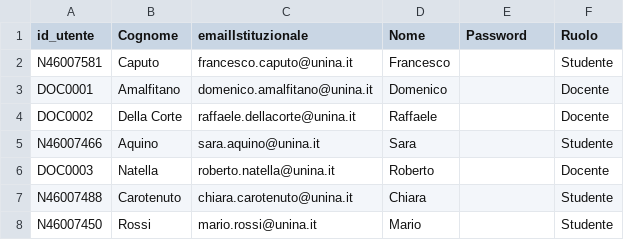
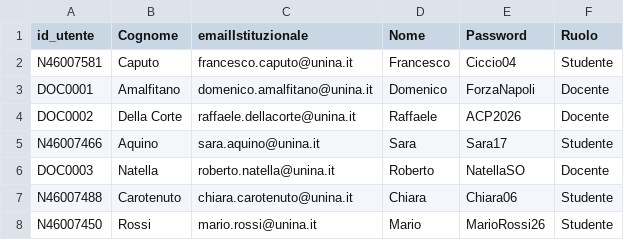
Before and after one commit to Chiara004/Progetto-IdS, a CSV file: Gestione_e_Condivisione_Materiale_Didattico/src/main/resources/data/utenti.csv, drawn as a sheet.

Commit message:
Aggiunta matricola in registrazione e cifratura delle password

```diff
--- a/Gestione_e_Condivisione_Materiale_Didattico/src/main/resources/data/utenti.csv
+++ b/Gestione_e_Condivisione_Materiale_Didattico/src/main/resources/data/utenti.csv
@@ -1,8 +1,8 @@
 id_utente;Cognome;emailIstituzionale;Nome;Password;Ruolo
-N46007581;Caputo;francesco.caputo@unina.it;Francesco;;Studente
-DOC0001;Amalfitano;domenico.amalfitano@unina.it;Domenico;;Docente
-DOC0002;Della Corte;raffaele.dellacorte@unina.it;Raffaele;;Docente
-N46007466;Aquino;sara.aquino@unina.it;Sara;;Studente
-DOC0003;Natella;roberto.natella@unina.it;Roberto;;Docente
-N46007488;Carotenuto;chiara.carotenuto@unina.it;Chiara;;Studente
-N46007450;Rossi;mario.rossi@unina.it;Mario;;Studente
+N46007581;Caputo;francesco.caputo@unina.it;Francesco;Ciccio04;Studente
+DOC0001;Amalfitano;domenico.amalfitano@unina.it;Domenico;ForzaNapoli;Docente
+DOC0002;Della Corte;raffaele.dellacorte@unina.it;Raffaele;ACP2026;Docente
+N46007466;Aquino;sara.aquino@unina.it;Sara;Sara17;Studente
+DOC0003;Natella;roberto.natella@unina.it;Roberto;NatellaSO;Docente
+N46007488;Carotenuto;chiara.carotenuto@unina.it;Chiara;Chiara06;Studente
+N46007450;Rossi;mario.rossi@unina.it;Mario;MarioRossi26;Studente
```
Also changed, not shown: 7 other files.
